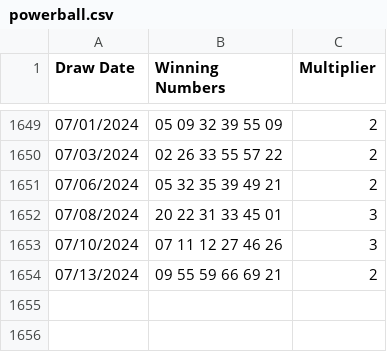
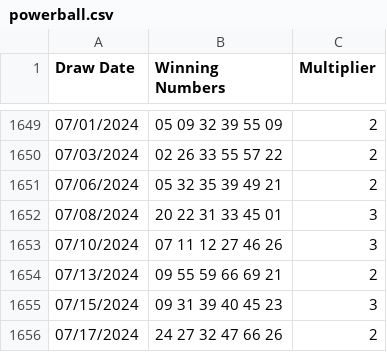
Before and after one commit to sasadjukic/powerball, a CSV file: application/data/powerball.csv, drawn as a sheet; only a part is shown, gaps mark what is left out.

Commit message:
update data

```diff
--- a/application/data/powerball.csv
+++ b/application/data/powerball.csv
@@ -1654 +1654,3 @@ Draw Date,Winning Numbers,Multiplier
 07/13/2024,09 55 59 66 69 21,2
+07/15/2024,09 31 39 40 45 23,3
+07/17/2024,24 27 32 47 66 26,2
```
